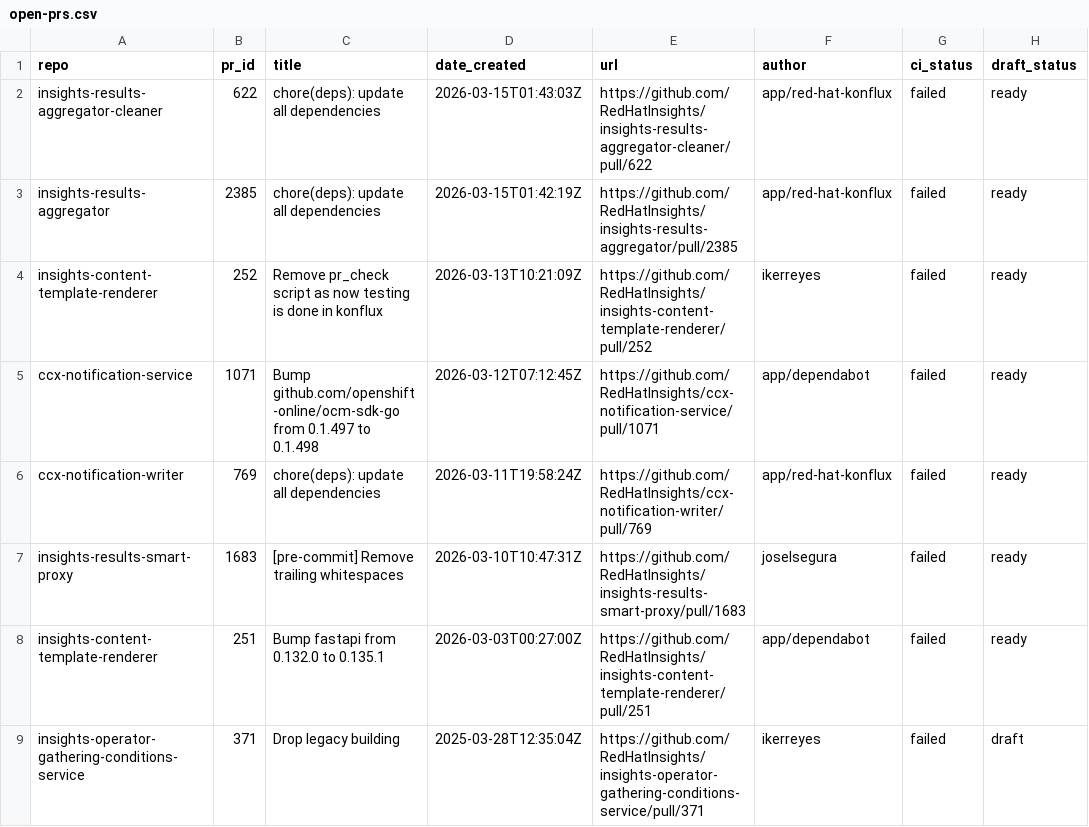
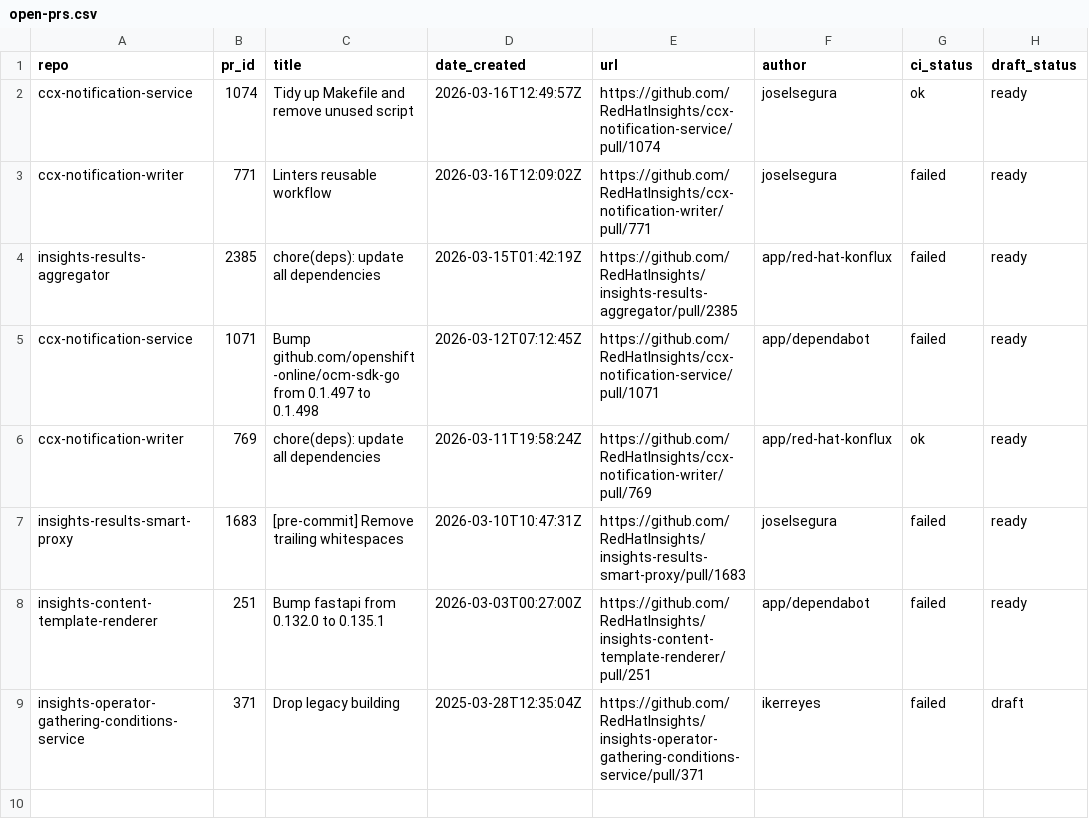
Before and after one commit to lenasolarova/processing-tools-github, a CSV file: open_mr_pr/github/open-prs.csv, drawn as a sheet.

```diff
--- a/open_mr_pr/github/open-prs.csv
+++ b/open_mr_pr/github/open-prs.csv
@@ -1,7 +1,7 @@
 repo,pr_id,title,date_created,url,author,ci_status,draft_status
-insights-results-aggregator-cleaner,622,chore(deps): update all dependencies,2026-03-15T01:43:03Z,https://github.com/RedHatInsights/insights-results-aggregator-cleaner/pull/622,app/red-hat-konflux,failed,ready
+ccx-notification-service,1074,Tidy up Makefile and remove unused script,2026-03-16T12:49:57Z,https://github.com/RedHatInsights/ccx-notification-service/pull/1074,joselsegura,ok,ready
+ccx-notification-writer,771,Linters reusable workflow,2026-03-16T12:09:02Z,https://github.com/RedHatInsights/ccx-notification-writer/pull/771,joselsegura,failed,ready
 insights-results-aggregator,2385,chore(deps): update all dependencies,2026-03-15T01:42:19Z,https://github.com/RedHatInsights/insights-results-aggregator/pull/2385,app/red-hat-konflux,failed,ready
-insights-content-template-renderer,252,Remove pr_check script as now testing is done in konflux,2026-03-13T10:21:09Z,https://github.com/RedHatInsights/insights-content-template-renderer/pull/252,ikerreyes,failed,ready
 ccx-notification-service,1071,Bump github.com/openshift-online/ocm-sdk-go from 0.1.497 to 0.1.498,2026-03-12T07:12:45Z,https://github.com/RedHatInsights/ccx-notification-service/pull/1071,app/dependabot,failed,ready
-ccx-notification-writer,769,chore(deps): update all dependencies,2026-03-11T19:58:24Z,https://github.com/RedHatInsights/ccx-notification-writer/pull/769,app/red-hat-konflux,failed,ready
+ccx-notification-writer,769,chore(deps): update all dependencies,2026-03-11T19:58:24Z,https://github.com/RedHatInsights/ccx-notification-writer/pull/769,app/red-hat-konflux,ok,ready
 insights-results-smart-proxy,1683,[pre-commit] Remove trailing whitespaces,2026-03-10T10:47:31Z,https://github.com/RedHatInsights/insights-results-smart-proxy/pull/1683,joselsegura,failed,ready
```
Also changed, not shown: 3 other files.
